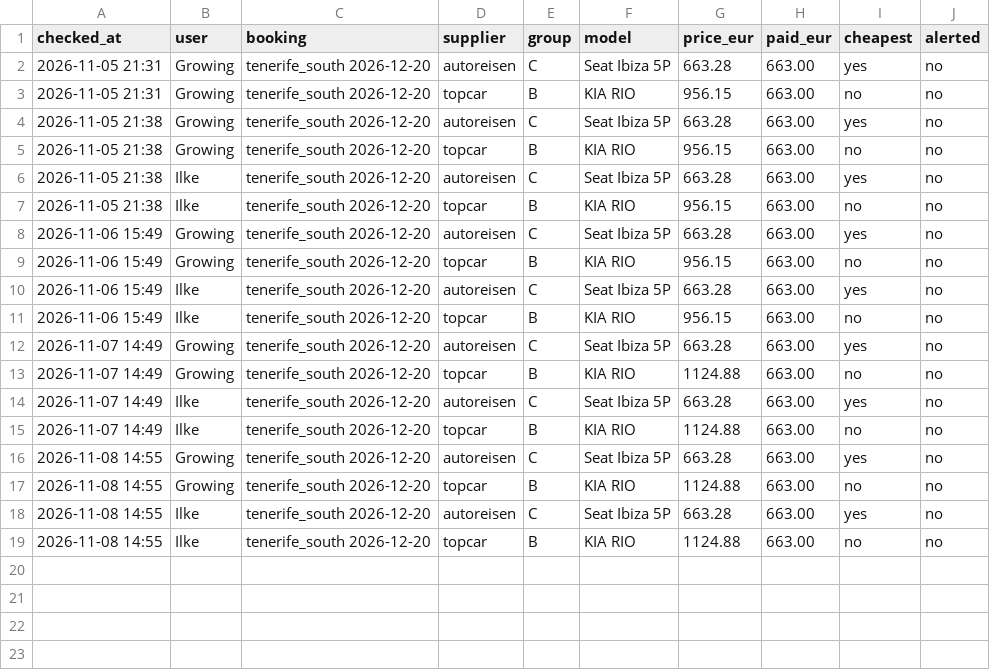
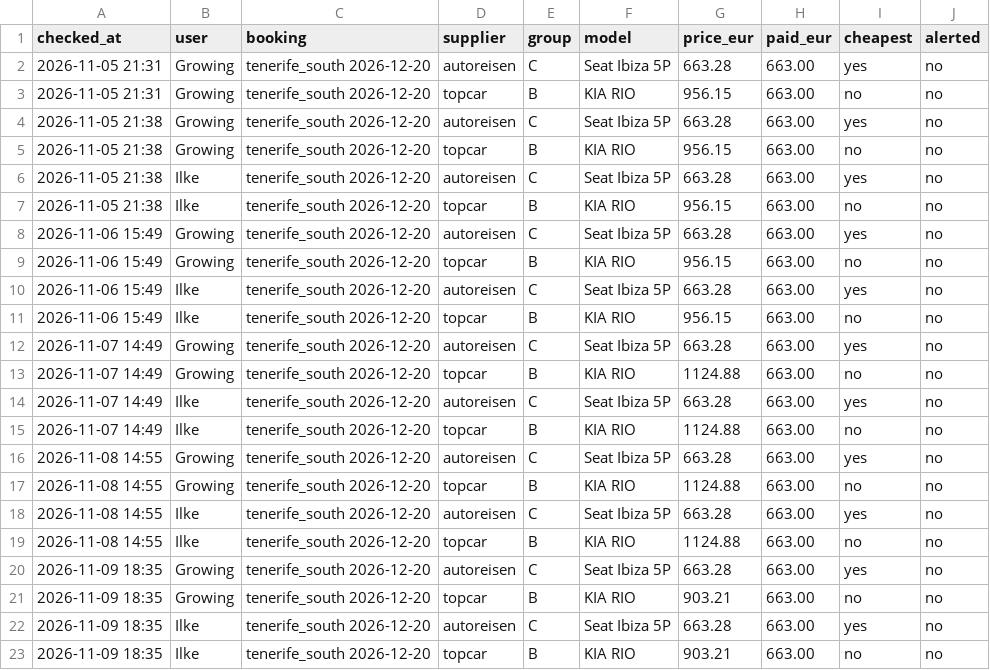
Before and after one commit to erwinccuijpers/waaf-playlist-tracker, a CSV file: autoreisen/history.csv, drawn as a sheet.

```diff
--- a/autoreisen/history.csv
+++ b/autoreisen/history.csv
@@ -19 +19,5 @@ checked_at,user,booking,supplier,group,model,price_eur,paid_eur,cheapest,alerted
 2026-11-08 14:55,Ilke,tenerife_south 2026-12-20,topcar,B,KIA RIO,1124.88,663.00,no,no
+2026-11-09 18:35,Growing,tenerife_south 2026-12-20,autoreisen,C,Seat Ibiza 5P,663.28,663.00,yes,no
+2026-11-09 18:35,Growing,tenerife_south 2026-12-20,topcar,B,KIA RIO,903.21,663.00,no,no
+2026-11-09 18:35,Ilke,tenerife_south 2026-12-20,autoreisen,C,Seat Ibiza 5P,663.28,663.00,yes,no
+2026-11-09 18:35,Ilke,tenerife_south 2026-12-20,topcar,B,KIA RIO,903.21,663.00,no,no
```
